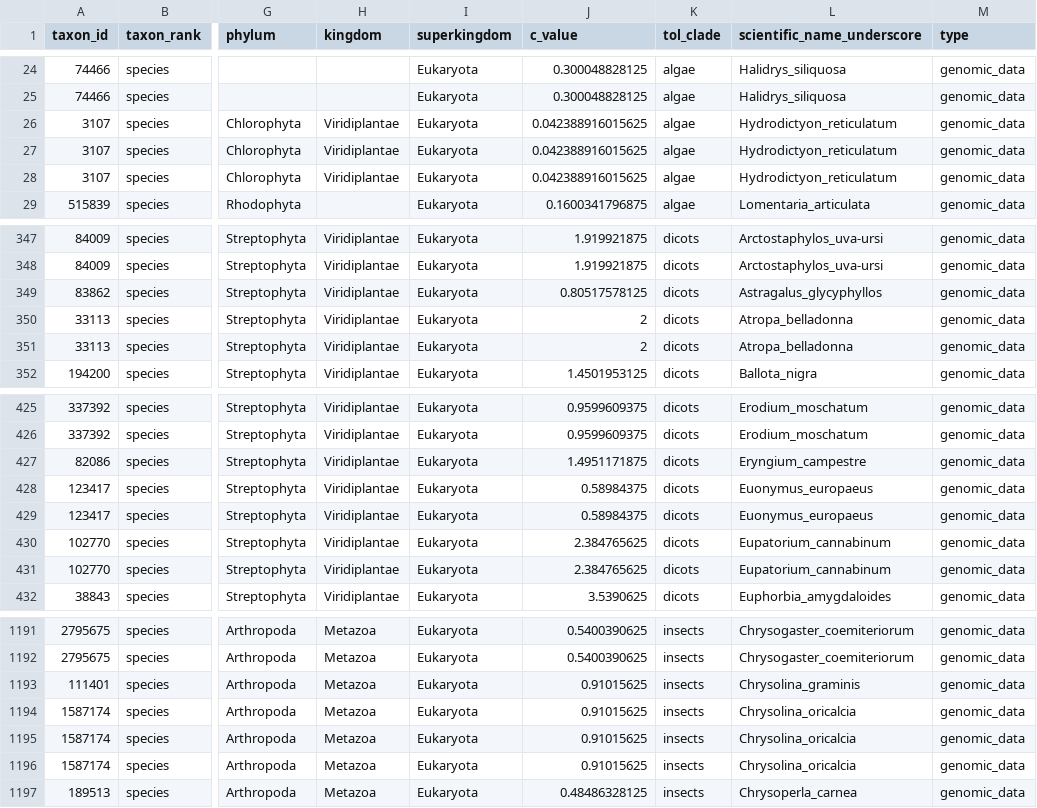
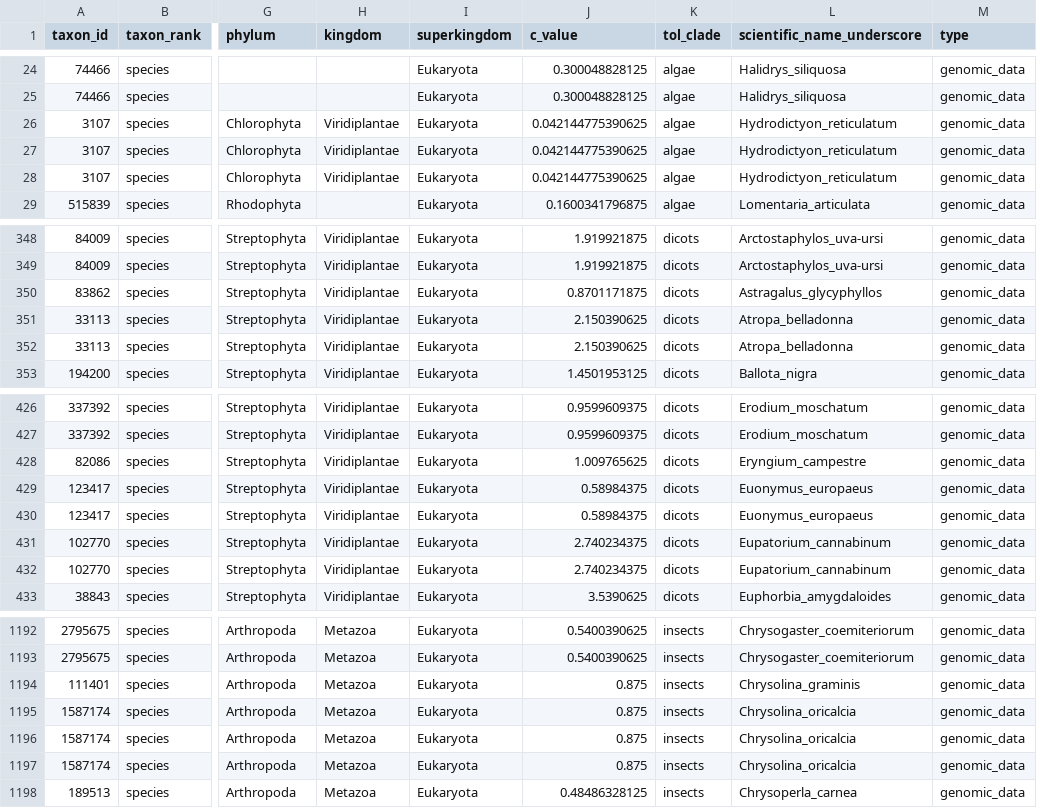
Before and after one commit to tolkit/all-sequencing-status, a TSV file: data/all_samples_by_genomic_data_merged.tsv, drawn as a sheet; only a part is shown, gaps mark what is left out; addresses are those after the commit; the diff covers the shown part only; the diff names each change by its address in the sheet, - before the commit and + after, or states it on an @@ line.

```diff
--- a/data/all_samples_by_genomic_data_merged.tsv
+++ b/data/all_samples_by_genomic_data_merged.tsv
-J26:J28 (c_value): 0.042388916015625
+J26:J28 (c_value): 0.042144775390625
-J350 (c_value): 0.80517578125
+J350 (c_value): 0.8701171875
-J351:J352 (c_value): 2
+J351:J352 (c_value): 2.150390625
-J428 (c_value): 1.4951171875
+J428 (c_value): 1.009765625
-J431:J432 (c_value): 2.384765625
+J431:J432 (c_value): 2.740234375
-J1194:J1197 (c_value): 0.91015625
+J1194:J1197 (c_value): 0.875
```
Also changed, not shown: 4 added rows, 1 removed row and 58 edited cells elsewhere in this file, data/all_assembled_genomes.tsv, data/all_assembled_genomes_higher.tsv, 14 other files.
